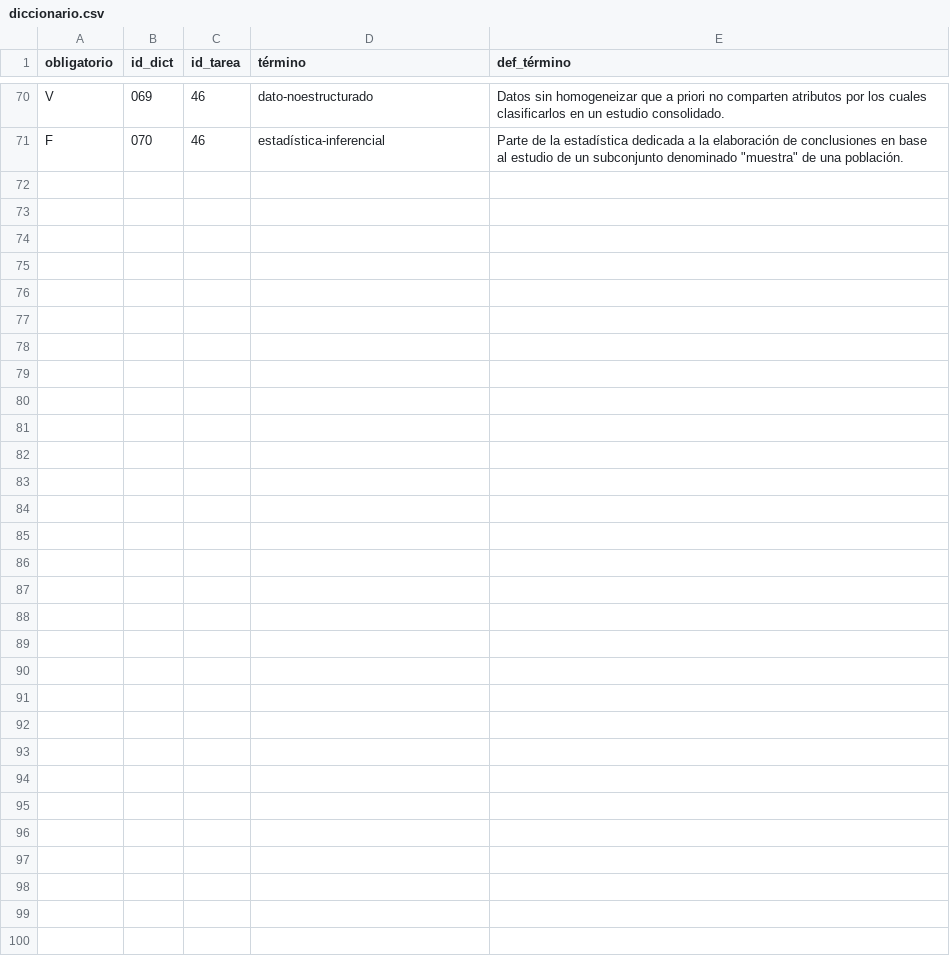
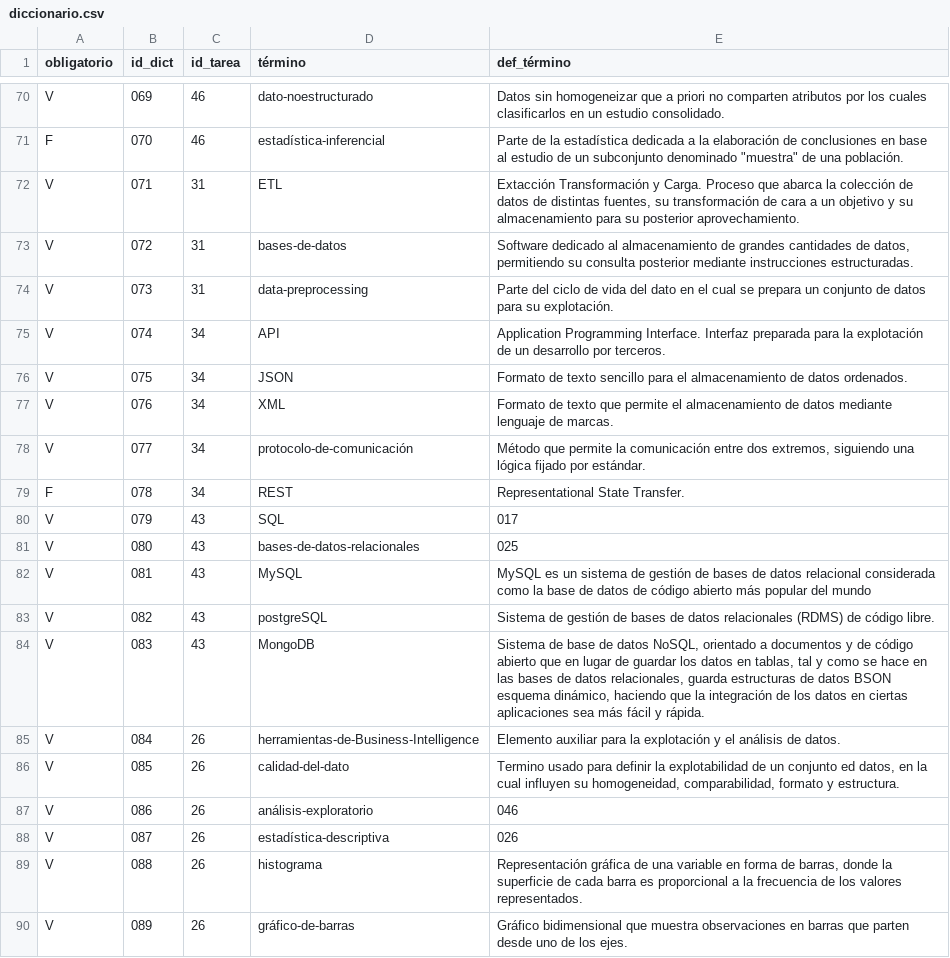
Before and after one commit to jpsalado92/theegg_ai, a CSV file: diccionario.csv, drawn as a sheet; only a part is shown, gaps mark what is left out; the diff covers the shown part only; the diff names each change by its address in the sheet, - before the commit and + after, or states it on an @@ line.

Commit message:
Actualizar diccionario
Términos de tareas (31, 34, 43, 26, 51, 54) añadidos

```diff
--- a/diccionario.csv
+++ b/diccionario.csv
+row 72: V | 071 | 31 | ETL | Extacción Transformación y Carga. Proceso que abarca la colección de datos de distintas fuentes, su transformación de cara a un objetivo y su almacenamiento para su posterior aprovechamiento.
+row 73: V | 072 | 31 | bases-de-datos | Software dedicado al almacenamiento de grandes cantidades de datos, permitiendo su consulta posterior mediante instrucciones estructuradas.
+row 74: V | 073 | 31 | data-preprocessing | Parte del ciclo de vida del dato en el cual se prepara un conjunto de datos para su explotación.
+row 75: V | 074 | 34 | API | Application Programming Interface. Interfaz preparada para la explotación de un desarrollo por terceros.
+row 76: V | 075 | 34 | JSON | Formato de texto sencillo para el almacenamiento de datos ordenados.
+row 77: V | 076 | 34 | XML | Formato de texto que permite el almacenamiento de datos mediante lenguaje de marcas.
+row 78: V | 077 | 34 | protocolo-de-comunicación | Método que permite la comunicación entre dos extremos, siguiendo una lógica fijado por estándar.
+row 79: F | 078 | 34 | REST | Representational State Transfer.
+row 80: V | 079 | 43 | SQL | 017
+row 81: V | 080 | 43 | bases-de-datos-relacionales | 025
+row 82: V | 081 | 43 | MySQL | MySQL es un sistema de gestión de bases de datos relacional considerada como la base de datos de código abierto más popular del mundo
+row 83: V | 082 | 43 | postgreSQL | Sistema de gestión de bases de datos relacionales (RDMS) de código libre.
+row 84: V | 083 | 43 | MongoDB | Sistema de base de datos NoSQL, orientado a documentos y de código abierto que en lugar de guardar los datos en tablas, tal y como se hace en las bases de datos relacionales, guarda estructuras de datos BSON esquema dinámico, haciendo que la integración de los datos en ciertas aplicaciones sea más fácil y rápida.
+row 85: V | 084 | 26 | herramientas-de-Business-Intelligence | Elemento auxiliar para la explotación y el análisis de datos.
+row 86: V | 085 | 26 | calidad-del-dato | Termino usado para definir la explotabilidad de un conjunto ed datos, en la cual influyen su homogeneidad, comparabilidad, formato y estructura.
+row 87: V | 086 | 26 | análisis-exploratorio | 046
+row 88: V | 087 | 26 | estadística-descriptiva | 026
+row 89: V | 088 | 26 | histograma | Representación gráfica de una variable en forma de barras, donde la superficie de cada barra es proporcional a la frecuencia de los valores representados.
+row 90: V | 089 | 26 | gráfico-de-barras | Gráfico bidimensional que muestra observaciones en barras que parten desde uno de los ejes.
```
Also changed, not shown: 17 added rows elsewhere in this file.
